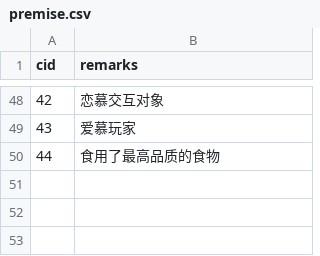
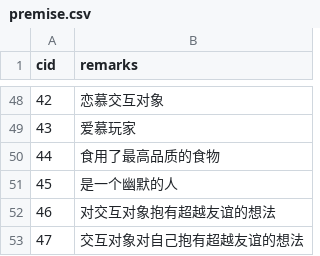
Before and after one commit to pokemonchw/dieloli, a CSV file: premise.csv, drawn as a sheet; only a part is shown, gaps mark what is left out; the diff names each change by its address in the sheet, - before the commit and + after, or states it on an @@ line.

```diff
--- a/premise.csv
+++ b/premise.csv
+row 51: 45 | 是一个幽默的人
+row 52: 46 | 对交互对象抱有超越友谊的想法
+row 53: 47 | 交互对象对自己抱有超越友谊的想法
```
Also changed, not shown: data/talk/default.csv, data/talk/default_premise.csv, 12 other files.
